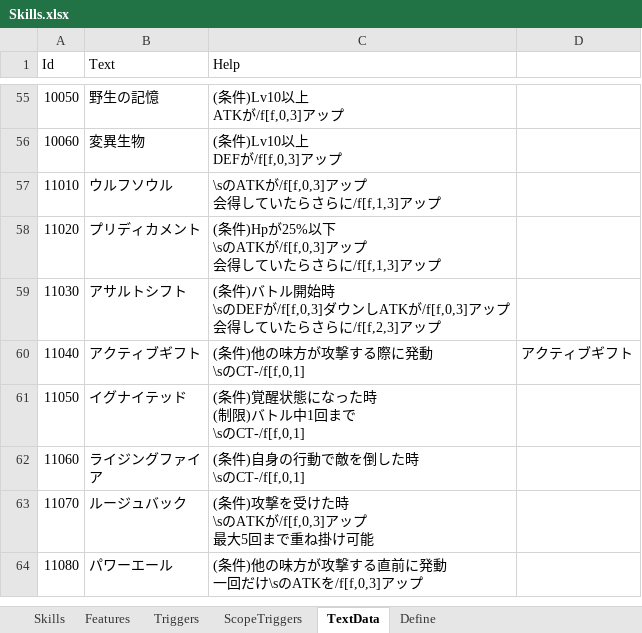
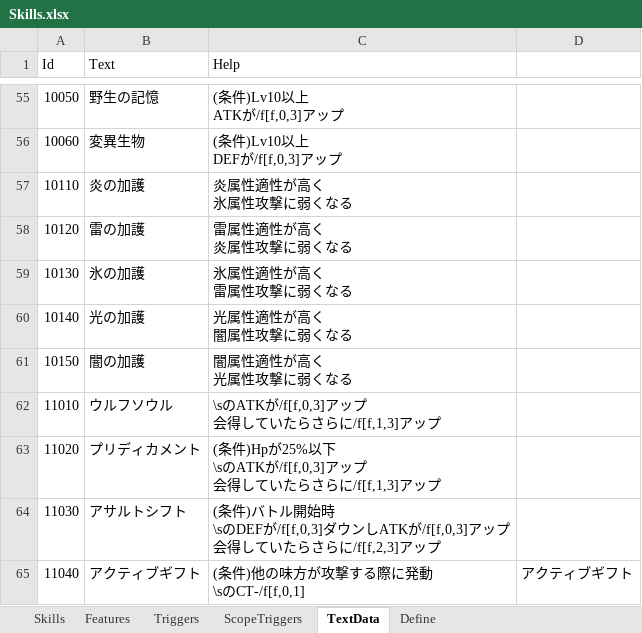
Before and after one commit to seedsclaft/hibikakeut, an Excel workbook: Assets/Data/Skills.xlsx, sheet TextData, drawn as a sheet; only a part is shown, gaps mark what is left out; the shorter side is filled out with more unchanged rows; values as stored, in another font and other column widths than the file's, no borders; ↵ is a line break in a cell; the diff names each change by its address in the sheet, - before the commit and + after, or states it on an @@ line.

```diff
--- a/Assets/Data/Skills.xlsx (sheet TextData)
+++ b/Assets/Data/Skills.xlsx (sheet TextData)
+row 57: 10110 | 炎の加護 | 炎属性適性が高く ↵ 氷属性攻撃に弱くなる
+row 58: 10120 | 雷の加護 | 雷属性適性が高く ↵ 炎属性攻撃に弱くなる
+row 59: 10130 | 氷の加護 | 氷属性適性が高く ↵ 雷属性攻撃に弱くなる
+row 60: 10140 | 光の加護 | 光属性適性が高く ↵ 闇属性攻撃に弱くなる
+row 61: 10150 | 闇の加護 | 闇属性適性が高く ↵ 光属性攻撃に弱くなる
```
Also changed, not shown: sheet Skills, sheet Define, formulas that keep their value, Assets/Data/Dungeon0021.xlsx, Assets/Data/EvaluatePrizes.xlsx, 30 other files.
